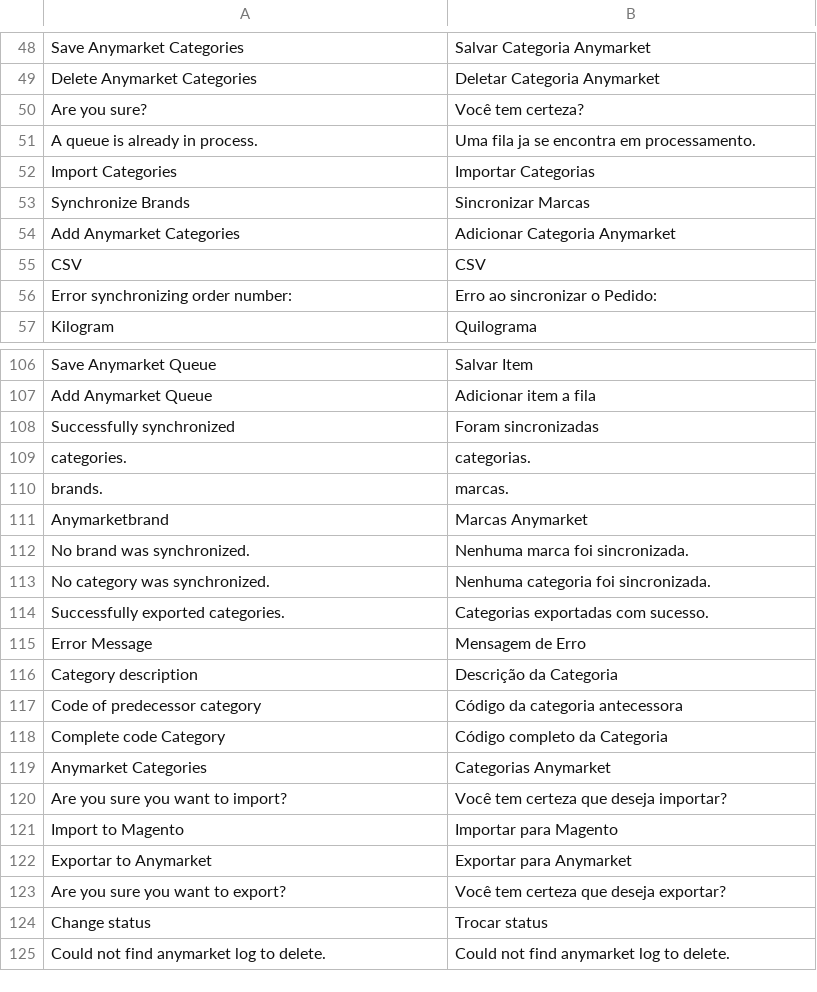
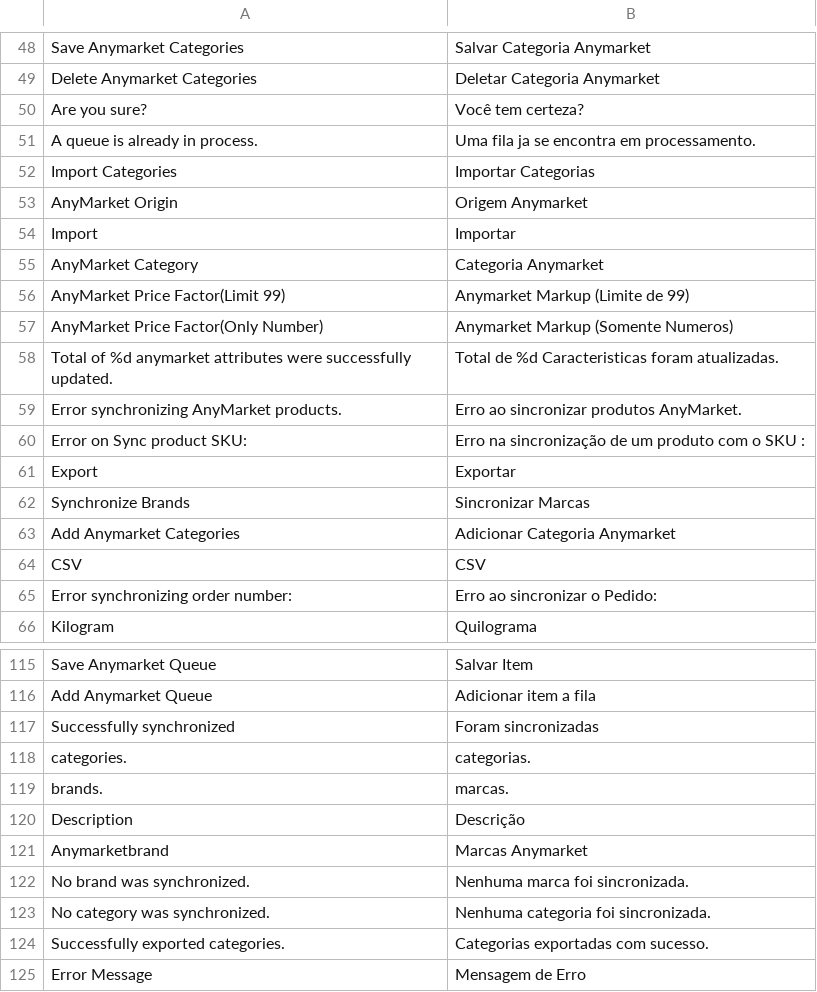
Before and after one commit to robilemos89/anymarket_magento, a CSV file: app/locale/pt_BR/DB1_AnyMarket.csv, drawn as a sheet; only a part is shown, gaps mark what is left out; the shorter side is filled out with more unchanged rows.

Commit message:
[ANYMARKET] - CORRECOES DE TRADUCOES
[ANYMARKET] - CORRECOES DE TRADUCOES

```diff
--- a/app/locale/pt_BR/DB1_AnyMarket.csv
+++ b/app/locale/pt_BR/DB1_AnyMarket.csv
@@ -52,2 +52,11 @@
 "Import Categories","Importar Categorias"
+"AnyMarket Origin","Origem Anymarket"
+"Import", "Importar"
+"AnyMarket Category","Categoria Anymarket"
+"AnyMarket Price Factor(Limit 99)","Anymarket Markup (Limite de 99)"
+"AnyMarket Price Factor(Only Number)","Anymarket Markup (Somente Numeros)"
+"Total of %d anymarket attributes were successfully updated.","Total de %d Caracteristicas foram atualizadas."
+"Error synchronizing AnyMarket products.","Erro ao sincronizar produtos AnyMarket."
+"Error on Sync product SKU: ", "Erro na sincronização de um produto com o SKU :"
+"Export","Exportar"
 "Synchronize Brands","Sincronizar Marcas"
@@ -110,2 +119,3 @@
 " brands."," marcas."
+"Description","Descrição"
 "Anymarketbrand","Marcas Anymarket"
```
Also changed, not shown: 5 other files.
